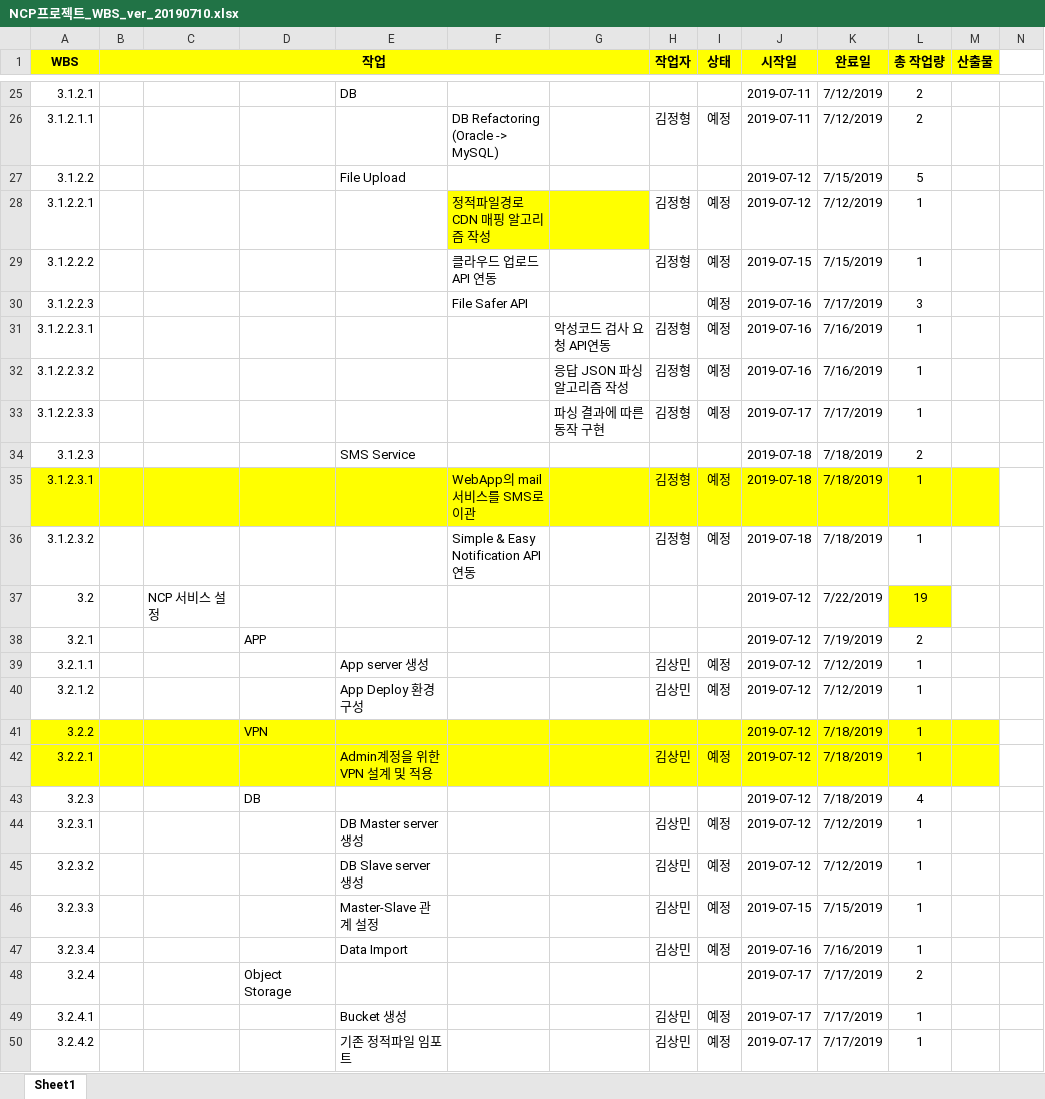
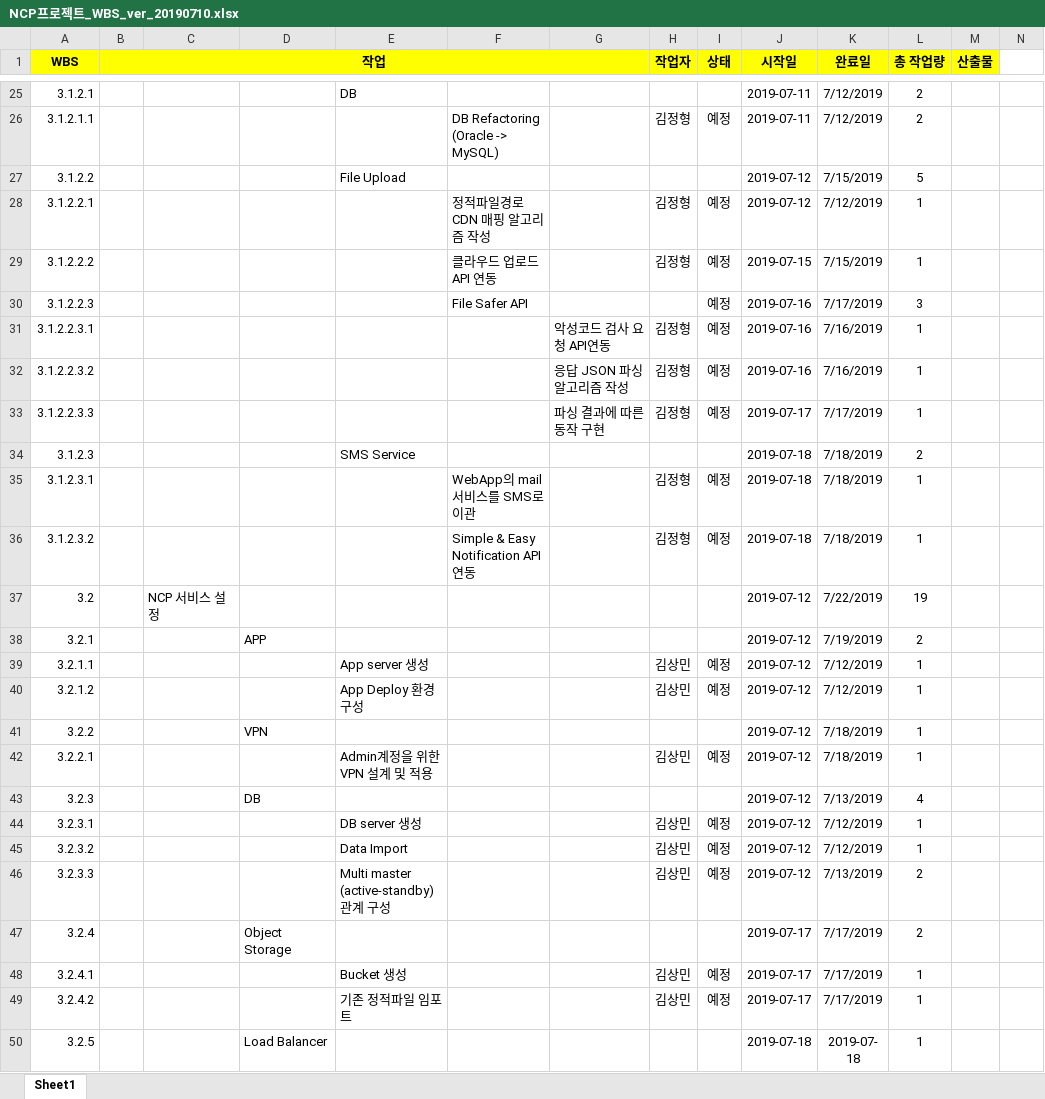
Before and after one commit to JeongHyeongKim/Deploy_Project, an Excel workbook: 산출물/NCP프로젝트_WBS_ver_20190710.xlsx, sheet Sheet1, drawn as a sheet; only a part is shown, gaps mark what is left out; the shorter side is filled out with more unchanged rows; values as stored, in another font and other column widths than the file's, no borders; the diff covers the shown part only; the diff names each change by its address in the sheet, - before the commit and + after, or states it on an @@ line.

```diff
--- a/산출물/NCP프로젝트_WBS_ver_20190710.xlsx (sheet Sheet1)
+++ b/산출물/NCP프로젝트_WBS_ver_20190710.xlsx (sheet Sheet1)
-F28:G28 fill: #FFFF00
+F28:G28 fill: none
-A35:M35 fill: #FFFF00
+A35:M35 fill: none
-L37 fill: #FFFF00
+L37 fill: none
-A41:M42 fill: #FFFF00
+A41:M42 fill: none
-K43 (완료일): 7/18/2019
+K43 (완료일): 7/13/2019
-E44: DB Master server 생성
+E44: DB server 생성
-E45: DB Slave server 생성
+E45: Data Import
-E46: Master-Slave 관계 설정
+E46: Multi master (active-standby) 관계 구성
-J46 (시작일): 2019-07-15
+J46 (시작일): 2019-07-12
-K46 (완료일): 7/15/2019
+K46 (완료일): 7/13/2019
-L46 (총 작업량): 1
+L46 (총 작업량): 2
-row 47: 3.2.3.4 |  |  |  | Data Import |  |  | 김상민 | 예정 | 2019-07-16 | 7/16/2019 | 1
```
Also changed, not shown: 2 edited cells and cell formats elsewhere in this sheet, 3 other files.
